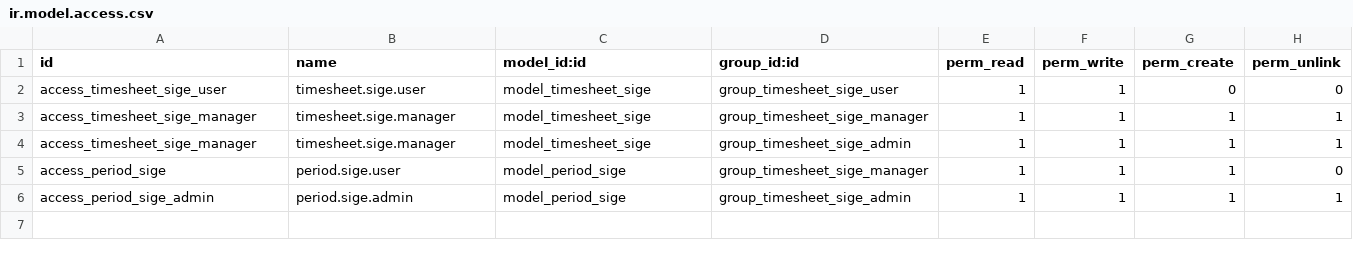
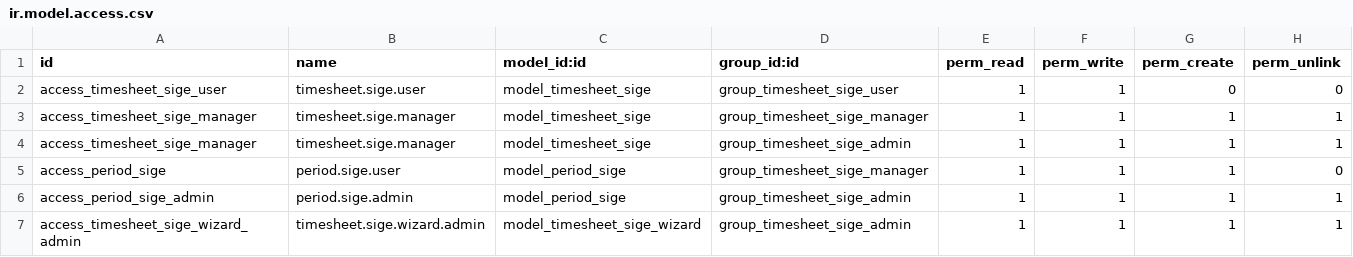
Before and after one commit to calyx-servicios/grupopgk, a CSV file: timesheet_odoo/security/ir.model.access.csv, drawn as a sheet.

Commit message:
[FEATURE/ODOO-7969-7971][UPD][TIMESHEET-ODOO/RES-USERS-PARTNER-FIELDS]

```diff
--- a/timesheet_odoo/security/ir.model.access.csv
+++ b/timesheet_odoo/security/ir.model.access.csv
@@ -6 +6,2 @@ access_period_sige,period.sige.user,model_period_sige,group_timesheet_sige_manag
 access_period_sige_admin,period.sige.admin,model_period_sige,group_timesheet_sige_admin,1,1,1,1
+access_timesheet_sige_wizard_admin,timesheet.sige.wizard.admin,model_timesheet_sige_wizard,group_timesheet_sige_admin,1,1,1,1
```
Also changed, not shown: 15 other files.
